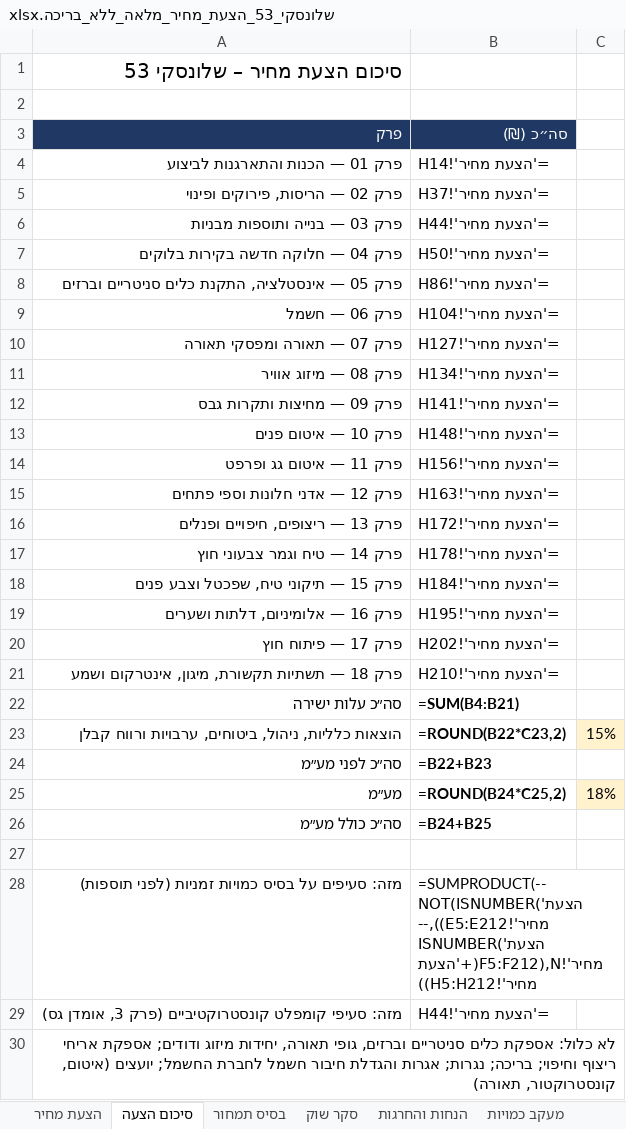
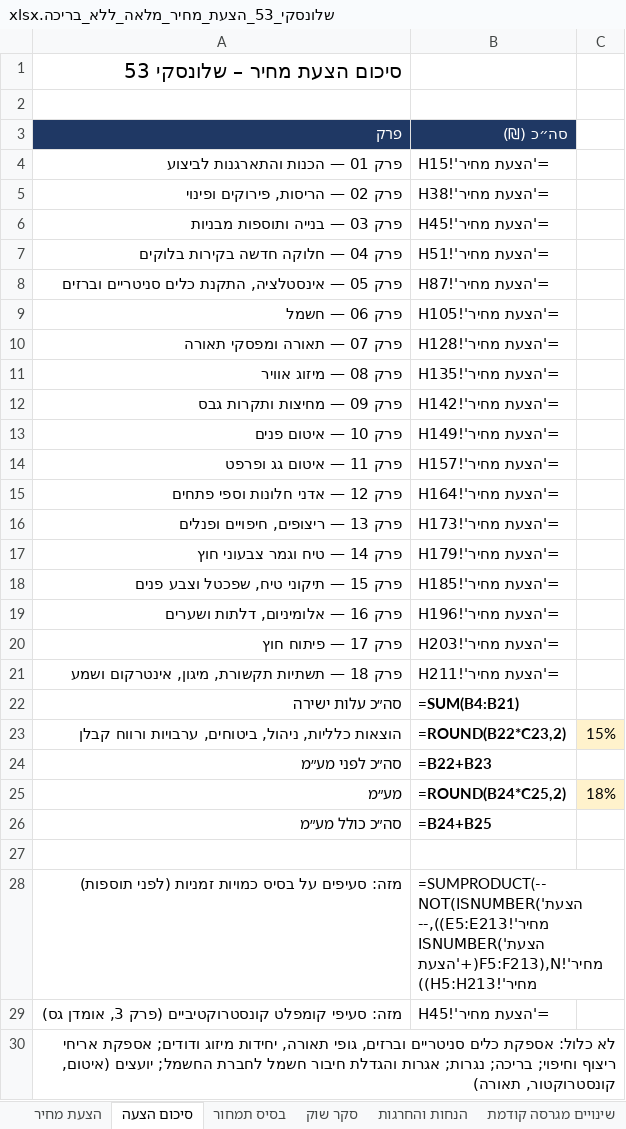
Before and after one commit to ChapCoin420/qs, an Excel workbook: 05_תוצרים/שלונסקי_53_הצעת_מחיר_מלאה_ללא_בריכה.xlsx, sheet סיכום הצעה, drawn as a sheet; values as stored, in another font and other column widths than the file's, no borders; formulas without a stored value are shown as written; the diff names each change by its address in the sheet, - before the commit and + after, or states it on an @@ line.

```diff
--- a/05_תוצרים/שלונסקי_53_הצעת_מחיר_מלאה_ללא_בריכה.xlsx (sheet סיכום הצעה)
+++ b/05_תוצרים/שלונסקי_53_הצעת_מחיר_מלאה_ללא_בריכה.xlsx (sheet סיכום הצעה)
+sheet tab: שינויים מגרסה קודמת
-B4 (סה״כ (₪)): ='הצעת מחיר'!H14
+B4 (סה״כ (₪)): ='הצעת מחיר'!H15
-B5 (סה״כ (₪)): ='הצעת מחיר'!H37
+B5 (סה״כ (₪)): ='הצעת מחיר'!H38
-B6 (סה״כ (₪)): ='הצעת מחיר'!H44
+B6 (סה״כ (₪)): ='הצעת מחיר'!H45
-B7 (סה״כ (₪)): ='הצעת מחיר'!H50
+B7 (סה״כ (₪)): ='הצעת מחיר'!H51
-B8 (סה״כ (₪)): ='הצעת מחיר'!H86
+B8 (סה״כ (₪)): ='הצעת מחיר'!H87
-B9 (סה״כ (₪)): ='הצעת מחיר'!H104
+B9 (סה״כ (₪)): ='הצעת מחיר'!H105
-B10 (סה״כ (₪)): ='הצעת מחיר'!H127
+B10 (סה״כ (₪)): ='הצעת מחיר'!H128
-B11 (סה״כ (₪)): ='הצעת מחיר'!H134
+B11 (סה״כ (₪)): ='הצעת מחיר'!H135
-B12 (סה״כ (₪)): ='הצעת מחיר'!H141
+B12 (סה״כ (₪)): ='הצעת מחיר'!H142
-B13 (סה״כ (₪)): ='הצעת מחיר'!H148
+B13 (סה״כ (₪)): ='הצעת מחיר'!H149
-B14 (סה״כ (₪)): ='הצעת מחיר'!H156
+B14 (סה״כ (₪)): ='הצעת מחיר'!H157
-B15 (סה״כ (₪)): ='הצעת מחיר'!H163
+B15 (סה״כ (₪)): ='הצעת מחיר'!H164
-B16 (סה״כ (₪)): ='הצעת מחיר'!H172
+B16 (סה״כ (₪)): ='הצעת מחיר'!H173
-B17 (סה״כ (₪)): ='הצעת מחיר'!H178
+B17 (סה״כ (₪)): ='הצעת מחיר'!H179
-B18 (סה״כ (₪)): ='הצעת מחיר'!H184
+B18 (סה״כ (₪)): ='הצעת מחיר'!H185
-B19 (סה״כ (₪)): ='הצעת מחיר'!H195
+B19 (סה״כ (₪)): ='הצעת מחיר'!H196
-B20 (סה״כ (₪)): ='הצעת מחיר'!H202
+B20 (סה״כ (₪)): ='הצעת מחיר'!H203
-B21 (סה״כ (₪)): ='הצעת מחיר'!H210
+B21 (סה״כ (₪)): ='הצעת מחיר'!H211
-B28 (סה״כ (₪)): =SUMPRODUCT(--NOT(ISNUMBER('הצעת מחיר'!E5:E212)),--ISNUMBER('הצעת מחיר'!F5:F212),N(+'הצעת מחיר'!H5:H212))
+B28 (סה״כ (₪)): =SUMPRODUCT(--NOT(ISNUMBER('הצעת מחיר'!E5:E213)),--ISNUMBER('הצעת מחיר'!F5:F213),N(+'הצעת מחיר'!H5:H213))
-B29 (סה״כ (₪)): ='הצעת מחיר'!H44
+B29 (סה״כ (₪)): ='הצעת מחיר'!H45
```
Also changed, not shown: sheet הצעת מחיר, sheet בסיס תמחור, sheet מעקב כמויות, 05_תוצרים/לוח_זמנים_שלונסקי_53.xlsx.
